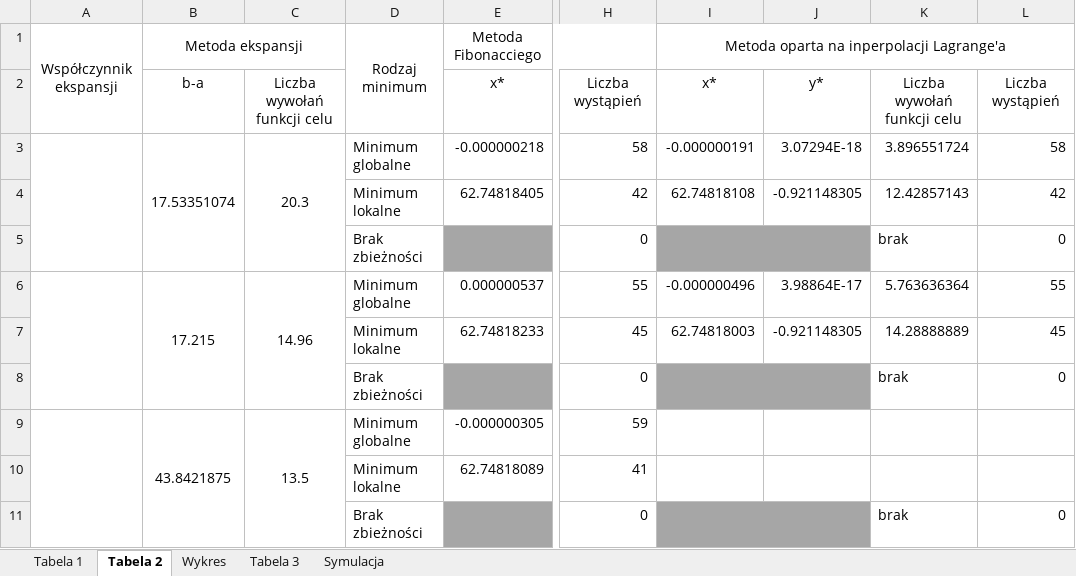
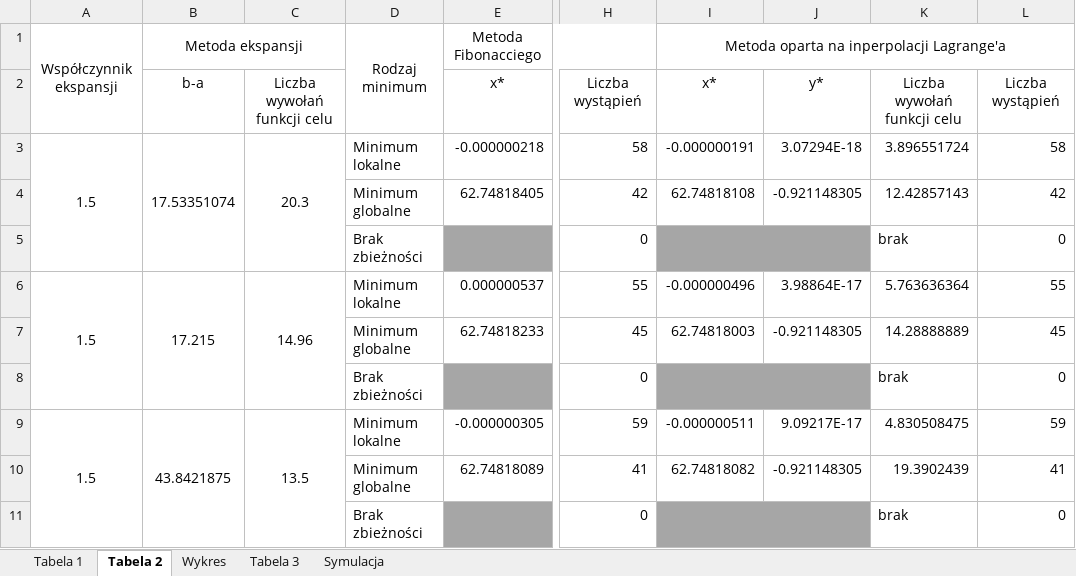
Before and after one commit to tygrysiatkomale/Optymalizacja, an Excel workbook: lab1/xlsx1.xlsx, sheet Tabela 2, drawn as a sheet; only a part is shown, gaps mark what is left out; values as stored, in another font and other column widths than the file's, no borders; the diff names each change by its address in the sheet, - before the commit and + after, or states it on an @@ line.

Commit message:
excel v2

```diff
--- a/lab1/xlsx1.xlsx (sheet Tabela 2)
+++ b/lab1/xlsx1.xlsx (sheet Tabela 2)
-A3: (empty)
+A3: 1.5
-D3: Minimum globalne
+D3: Minimum lokalne
-D4: Minimum lokalne
+D4: Minimum globalne
-A6: (empty)
+A6: 1.5
-D6: Minimum globalne
+D6: Minimum lokalne
-D7: Minimum lokalne
+D7: Minimum globalne
-A9: (empty)
+A9: 1.5
-D9: Minimum globalne
+D9: Minimum lokalne
-I9: (empty)
+I9: -0.000000511
-J9: (empty)
+J9: 9.09217E-17
-K9: (empty)
+K9: 4.830508475
-L9: (empty)
+L9: 59
-D10: Minimum lokalne
+D10: Minimum globalne
-I10: (empty)
+I10: 62.74818082
-J10: (empty)
+J10: -0.921148305
-K10: (empty)
+K10: 19.3902439
-L10: (empty)
+L10: 41
```
Also changed, not shown: charts or pictures.
